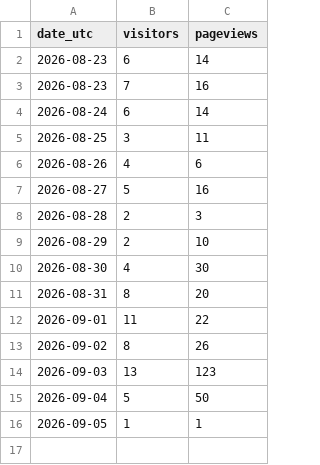
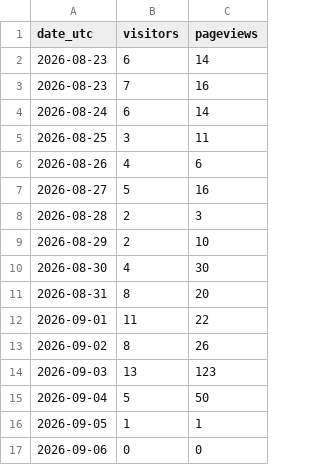
Before and after one commit to noobiedeviedoo/web-metrics-vercel, a CSV file: daily_totals.csv, drawn as a sheet; the diff names each change by its address in the sheet, - before the commit and + after, or states it on an @@ line.

```diff
--- a/daily_totals.csv
+++ b/daily_totals.csv
+row 17: 2026-09-06 | 0 | 0
```
